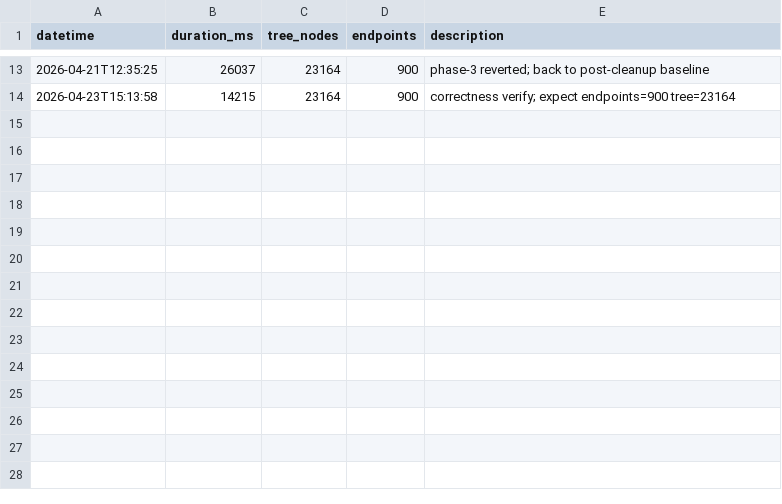
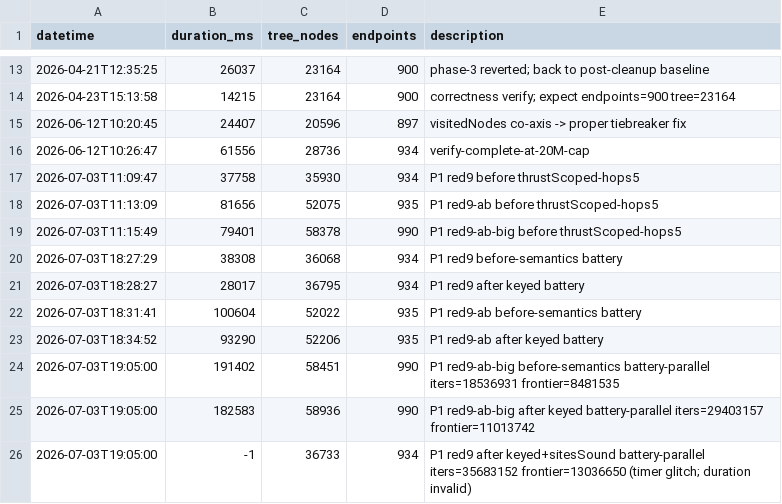
Before and after one commit to MironSz/hf4all-planner, a CSV file: benchmark-results.csv, drawn as a sheet; only a part is shown, gaps mark what is left out.

Commit message:
Make thrust dominance sound: key the frontier by clamped net thrust, afterburn bit and dead-engine mask

```diff
--- a/benchmark-results.csv
+++ b/benchmark-results.csv
@@ -14 +14,13 @@ datetime,duration_ms,tree_nodes,endpoints,description
 2026-04-23T15:13:58,14215,23164,900,correctness verify; expect endpoints=900 tree=23164
+2026-06-12T10:20:45,24407,20596,897,visitedNodes co-axis -> proper tiebreaker fix
+2026-06-12T10:26:47,61556,28736,934,verify-complete-at-20M-cap
+2026-07-03T11:09:47,37758,35930,934,P1 red9 before thrustScoped-hops5
+2026-07-03T11:13:09,81656,52075,935,P1 red9-ab before thrustScoped-hops5
+2026-07-03T11:15:49,79401,58378,990,P1 red9-ab-big before thrustScoped-hops5
+2026-07-03T18:27:29,38308,36068,934,P1 red9 before-semantics battery
+2026-07-03T18:28:27,28017,36795,934,P1 red9 after keyed battery
+2026-07-03T18:31:41,100604,52022,935,P1 red9-ab before-semantics battery
+2026-07-03T18:34:52,93290,52206,935,P1 red9-ab after keyed battery
+2026-07-03T19:05:00,191402,58451,990,P1 red9-ab-big before-semantics battery-parallel iters=18536931 frontier=8481535
+2026-07-03T19:05:00,182583,58936,990,P1 red9-ab-big after keyed battery-parallel iters=29403157 frontier=11013742
+2026-07-03T19:05:00,-1,36733,934,P1 red9 after keyed+sitesSound battery-parallel iters=35683152 frontier=13036650 (timer glitch; duration invalid)
```
Also changed, not shown: 3 other files.
